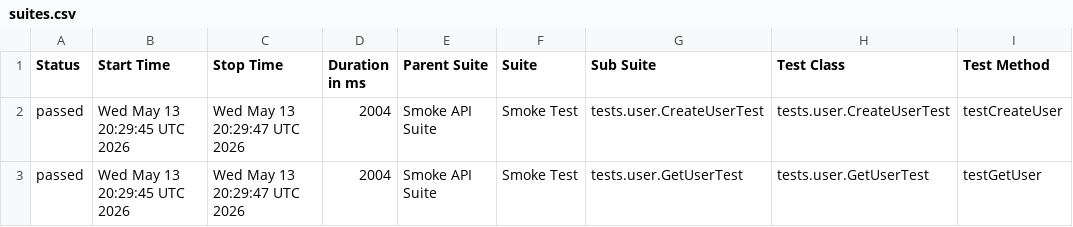
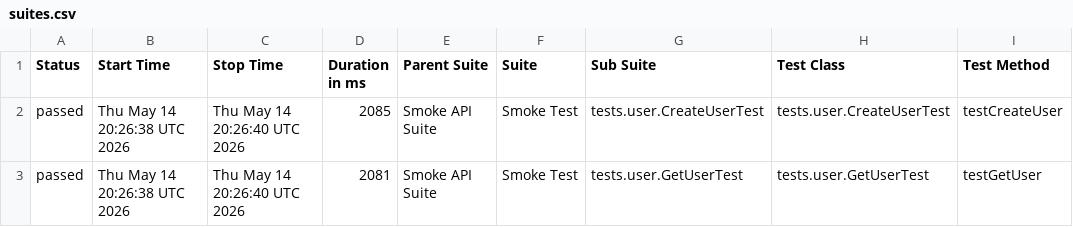
Before and after one commit to vynguyen-1010/api-testing-dummyjson, a CSV file: data/suites.csv, drawn as a sheet; only a part is shown; the diff names each change by its address in the sheet, - before the commit and + after, or states it on an @@ line.

```diff
--- a/data/suites.csv
+++ b/data/suites.csv
-B2:B3 (Start Time): Wed May 13 20:29:45 UTC 2026
+B2:B3 (Start Time): Thu May 14 20:26:38 UTC 2026
-C2:C3 (Stop Time): Wed May 13 20:29:47 UTC 2026
+C2:C3 (Stop Time): Thu May 14 20:26:40 UTC 2026
-D2 (Duration in ms): 2004
+D2 (Duration in ms): 2085
-D3 (Duration in ms): 2004
+D3 (Duration in ms): 2081
```
Also changed, not shown: 18 other files.
